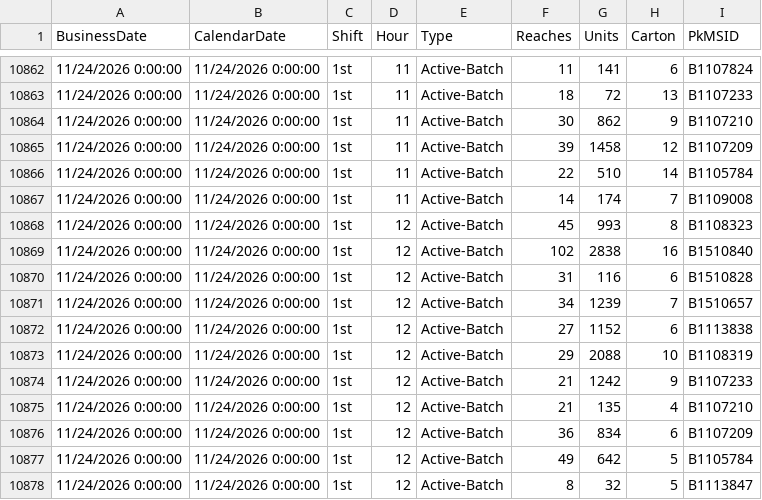
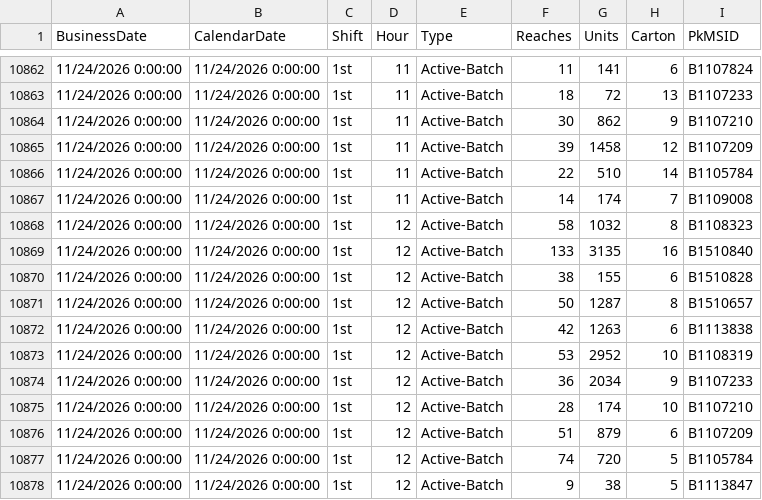
Before and after one commit to cevabbw/bbw-picker-dashboard, a CSV file: picker_data.csv, drawn as a sheet; only a part is shown, gaps mark what is left out.

Commit message:
Auto-update picker data 2026-11-24 12:11

```diff
--- a/picker_data.csv
+++ b/picker_data.csv
@@ -10867,12 +10867,12 @@
 11/24/2026 0:00:00,11/24/2026 0:00:00,"1st",11,"Active-Batch",14,174,7,"B1109008  "
-11/24/2026 0:00:00,11/24/2026 0:00:00,"1st",12,"Active-Batch",45,993,8,"B1108323  "
-11/24/2026 0:00:00,11/24/2026 0:00:00,"1st",12,"Active-Batch",102,2838,16,"B1510840  "
-11/24/2026 0:00:00,11/24/2026 0:00:00,"1st",12,"Active-Batch",31,116,6,"B1510828  "
-11/24/2026 0:00:00,11/24/2026 0:00:00,"1st",12,"Active-Batch",34,1239,7,"B1510657  "
-11/24/2026 0:00:00,11/24/2026 0:00:00,"1st",12,"Active-Batch",27,1152,6,"B1113838  "
-11/24/2026 0:00:00,11/24/2026 0:00:00,"1st",12,"Active-Batch",29,2088,10,"B1108319  "
-11/24/2026 0:00:00,11/24/2026 0:00:00,"1st",12,"Active-Batch",21,1242,9,"B1107233  "
-11/24/2026 0:00:00,11/24/2026 0:00:00,"1st",12,"Active-Batch",21,135,4,"B1107210  "
-11/24/2026 0:00:00,11/24/2026 0:00:00,"1st",12,"Active-Batch",36,834,6,"B1107209  "
-11/24/2026 0:00:00,11/24/2026 0:00:00,"1st",12,"Active-Batch",49,642,5,"B1105784  "
-11/24/2026 0:00:00,11/24/2026 0:00:00,"1st",12,"Active-Batch",8,32,5,"B1113847  "
+11/24/2026 0:00:00,11/24/2026 0:00:00,"1st",12,"Active-Batch",58,1032,8,"B1108323  "
+11/24/2026 0:00:00,11/24/2026 0:00:00,"1st",12,"Active-Batch",133,3135,16,"B1510840  "
+11/24/2026 0:00:00,11/24/2026 0:00:00,"1st",12,"Active-Batch",38,155,6,"B1510828  "
+11/24/2026 0:00:00,11/24/2026 0:00:00,"1st",12,"Active-Batch",50,1287,8,"B1510657  "
+11/24/2026 0:00:00,11/24/2026 0:00:00,"1st",12,"Active-Batch",42,1263,6,"B1113838  "
+11/24/2026 0:00:00,11/24/2026 0:00:00,"1st",12,"Active-Batch",53,2952,10,"B1108319  "
+11/24/2026 0:00:00,11/24/2026 0:00:00,"1st",12,"Active-Batch",36,2034,9,"B1107233  "
+11/24/2026 0:00:00,11/24/2026 0:00:00,"1st",12,"Active-Batch",28,174,10,"B1107210  "
+11/24/2026 0:00:00,11/24/2026 0:00:00,"1st",12,"Active-Batch",51,879,6,"B1107209  "
+11/24/2026 0:00:00,11/24/2026 0:00:00,"1st",12,"Active-Batch",74,720,5,"B1105784  "
+11/24/2026 0:00:00,11/24/2026 0:00:00,"1st",12,"Active-Batch",9,38,5,"B1113847  "
```
